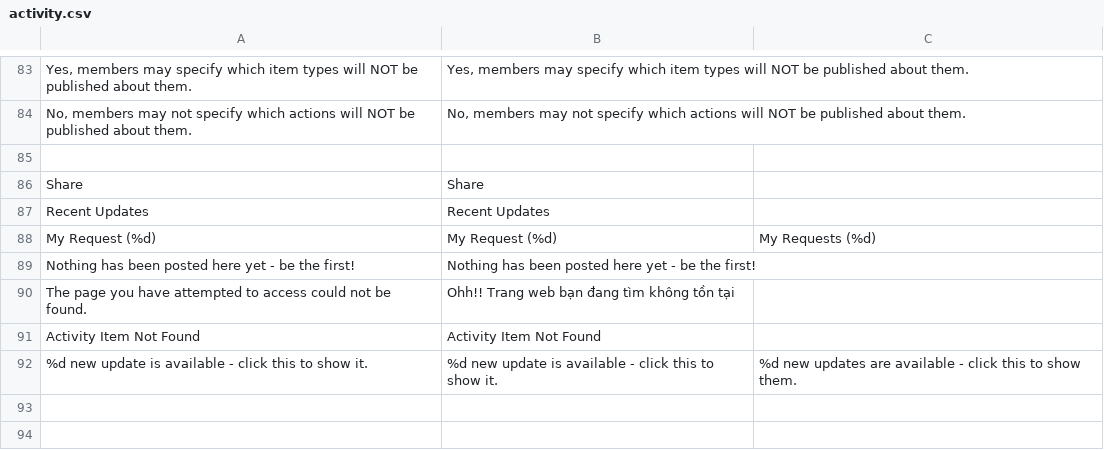
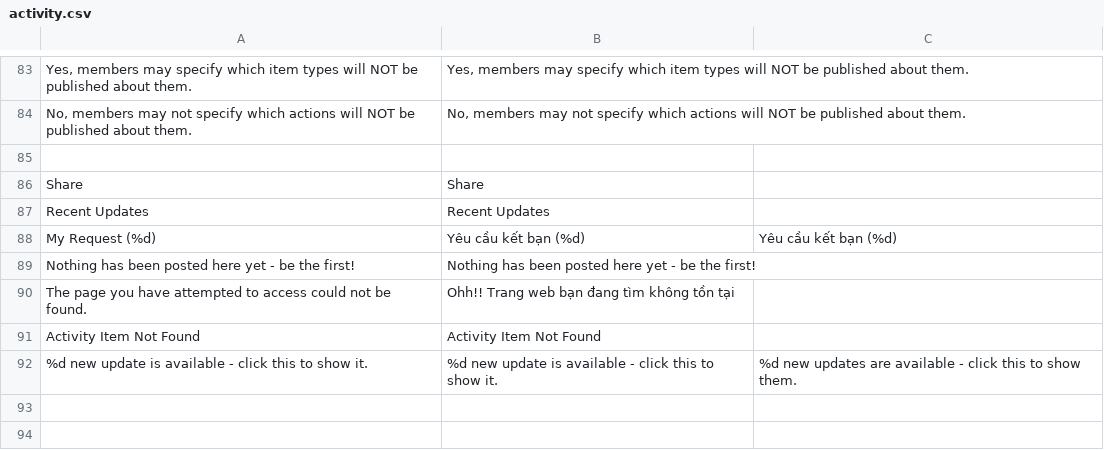
Before and after one commit to nhochong/behoi, a CSV file: application/languages/vi_VN/activity.csv, drawn as a sheet; only a part is shown, gaps mark what is left out.

```diff
--- a/application/languages/vi_VN/activity.csv
+++ b/application/languages/vi_VN/activity.csv
@@ -87,3 +87,3 @@
 "Recent Updates";"Recent Updates"
-"My Request (%d)";"My Request (%d)";"My Requests (%d)"
+"My Request (%d)";"Yêu cầu kết bạn (%d)";"Yêu cầu kết bạn (%d)"
 "Nothing has been posted here yet - be the first!";"Nothing has been posted here yet - be the first!"
```
Also changed, not shown: application/languages/vi_VN/classified.csv, application/languages/vi_VN/core.csv, 18 other files.
